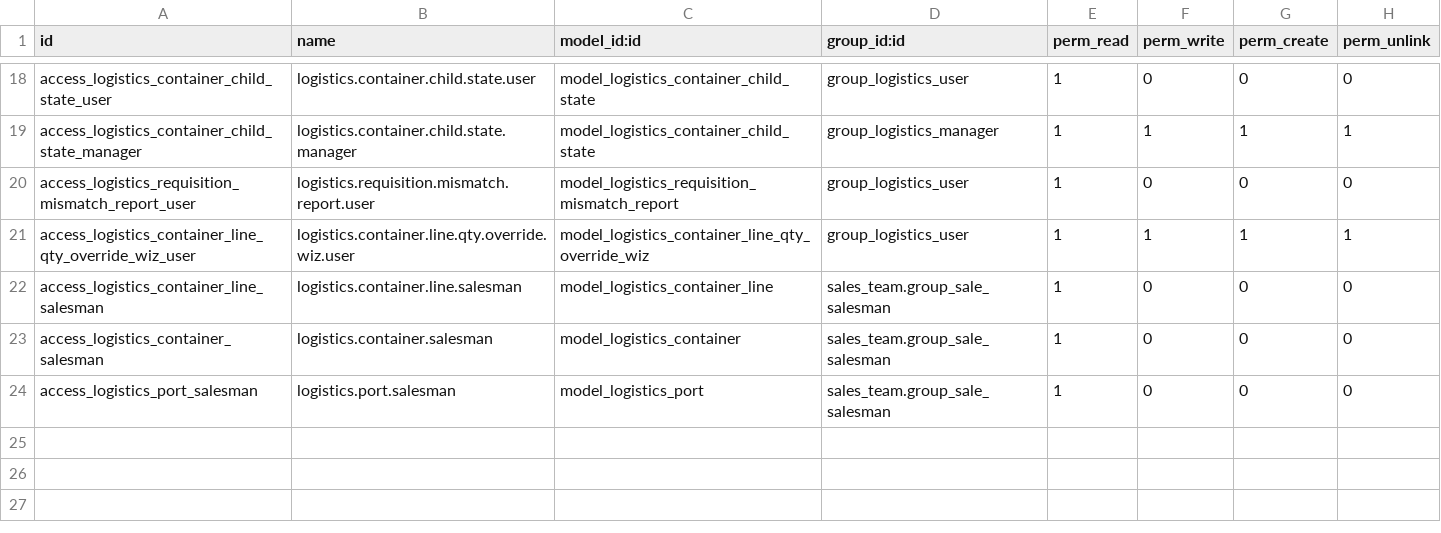
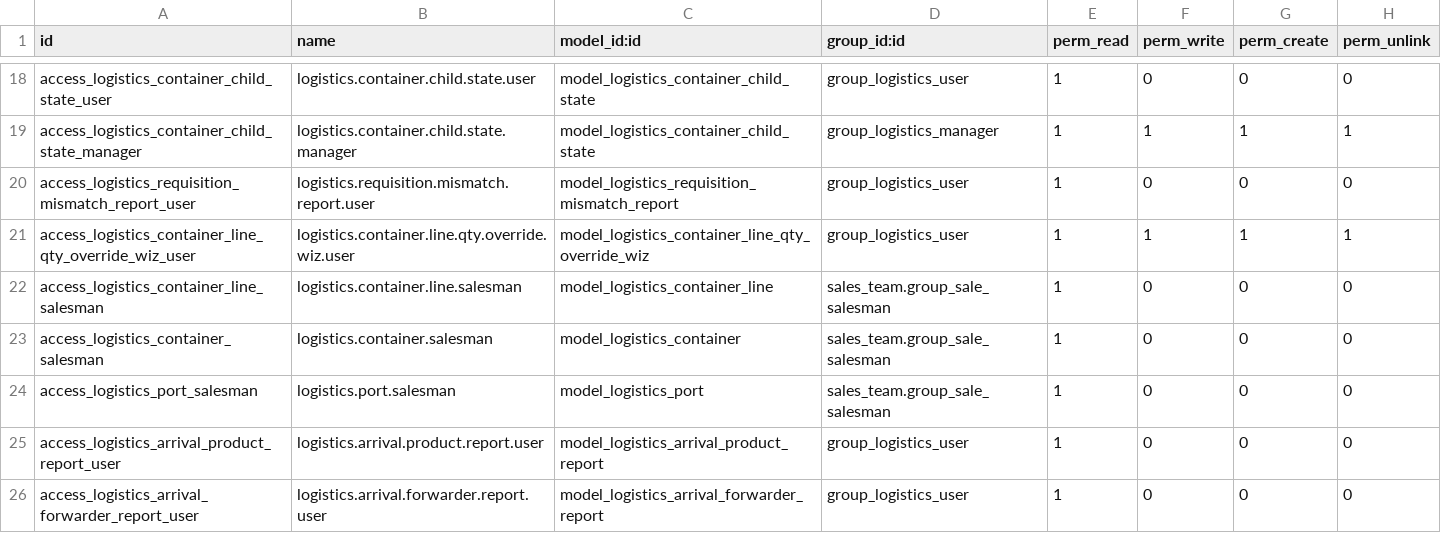
Before and after one commit to yakhras/TVO, a CSV file: logistics/security/ir.model.access.csv, drawn as a sheet; only a part is shown, gaps mark what is left out; the diff names each change by its address in the sheet, - before the commit and + after, or states it on an @@ line.

Commit message:
Add flat report

```diff
--- a/logistics/security/ir.model.access.csv
+++ b/logistics/security/ir.model.access.csv
+row 25: access_logistics_arrival_product_report_user | logistics.arrival.product.report.user | model_logistics_arrival_product_report | group_logistics_user | 1 | 0 | 0 | 0
+row 26: access_logistics_arrival_forwarder_report_user | logistics.arrival.forwarder.report.user | model_logistics_arrival_forwarder_report | group_logistics_user | 1 | 0 | 0 | 0
```
Also changed, not shown: 5 other files.
